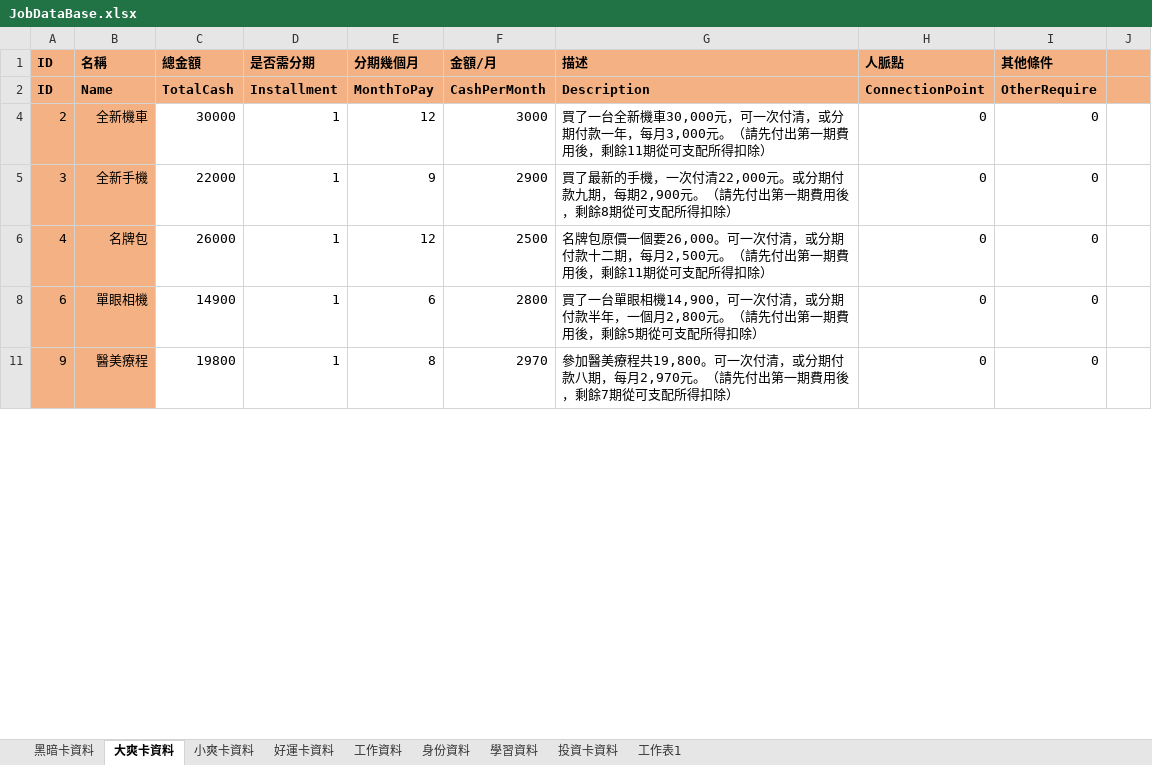
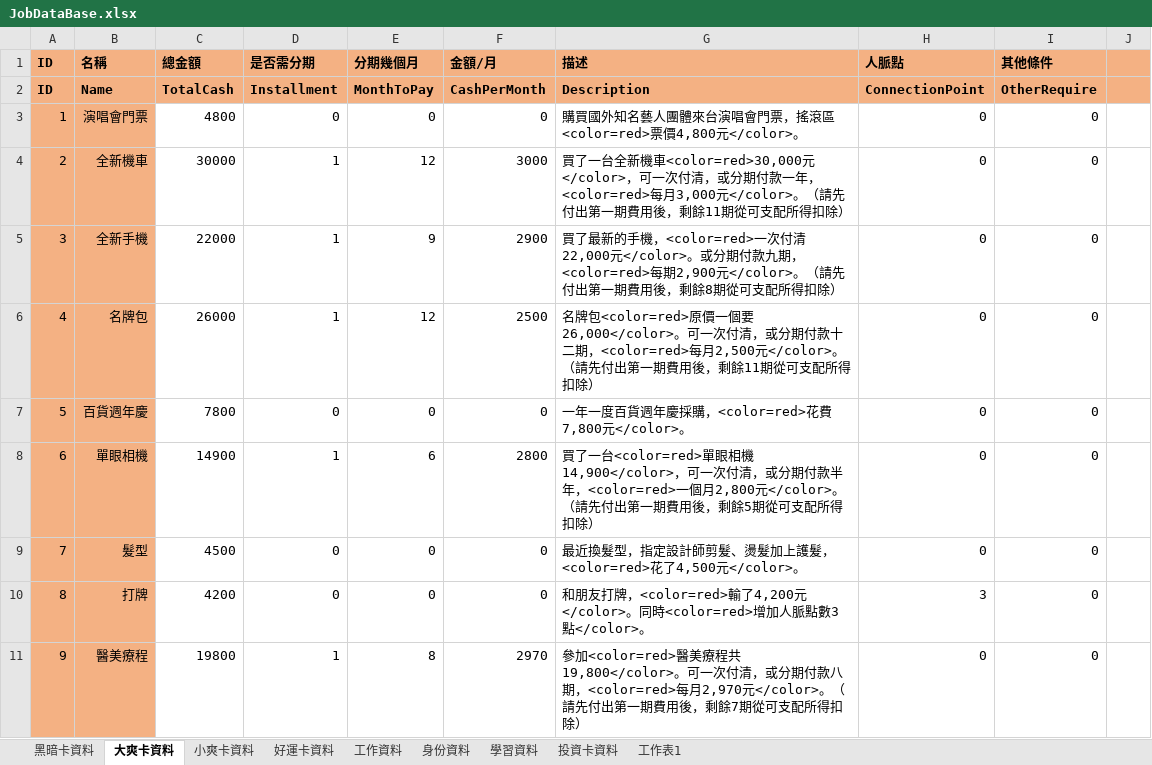
Before and after one commit to Louisloo0715/Tru.4, an Excel workbook: JobDataBase.xlsx, sheet 大爽卡資料, drawn as a sheet; only a part is shown; values as stored, in another font and other column widths than the file's, no borders; table styles not drawn; the diff covers the shown part only; the diff names each change by its address in the sheet, - before the commit and + after, or states it on an @@ line.

Commit message:
ww

```diff
--- a/JobDataBase.xlsx (sheet 大爽卡資料)
+++ b/JobDataBase.xlsx (sheet 大爽卡資料)
+row 3: 1 | 演唱會門票 | 4800 | 0 | 0 | 0 | 購買國外知名藝人團體來台演唱會門票，搖滾區<color=red>票價4,800元</color>。 | 0 | 0
-G4 (描述): …全新機車30,000元，可一次付清，或分期付款一年，每月3,000元。（請先…
+G4 (描述): …全新機車<color=red>30,000元</color>，可一次付清，或分期付款一年，<color=red>每月3,000元</color>。（請先…
-G5 (描述): …的手機，一次付清22,000元。或分期付款九期，每期2,900元。（請先…
+G5 (描述): …的手機，<color=red>一次付清22,000元</color>。或分期付款九期，<color=red>每期2,900元</color>。（請先…
-G6 (描述): 名牌包原價一個要26,000。可一次付清，或分期付款十二期，每月2,500元。（請先…
+G6 (描述): 名牌包<color=red>原價一個要26,000</color>。可一次付清，或分期付款十二期，<color=red>每月2,500元</color>。（請先…
+row 7: 5 | 百貨週年慶 | 7800 | 0 | 0 | 0 | 一年一度百貨週年慶採購，<color=red>花費7,800元</color>。 | 0 | 0
-G8 (描述): 買了一台單眼相機14,900，可一次付清，或分期付款半年，一個月2,800元。（請先…
+G8 (描述): 買了一台<color=red>單眼相機14,900</color>，可一次付清，或分期付款半年，<color=red>一個月2,800元</color>。（請先…
+row 9: 7 | 髮型 | 4500 | 0 | 0 | 0 | 最近換髮型，指定設計師剪髮、燙髮加上護髮，<color=red>花了4,500元</color>。 | 0 | 0
+row 10: 8 | 打牌 | 4200 | 0 | 0 | 0 | 和朋友打牌，<color=red>輸了4,200元</color>。同時<color=red>增加人脈點數3點</color>。 | 3 | 0
-G11 (描述): 參加醫美療程共19,800。可一次付清，或分期付款八期，每月2,970元。（請先…
+G11 (描述): 參加<color=red>醫美療程共19,800</color>。可一次付清，或分期付款八期，<color=red>每月2,970元</color>。（請先…
```
Also changed, not shown: 3 added rows and 5 edited cells elsewhere in this sheet, sheet 好運卡資料, hidden cells.
